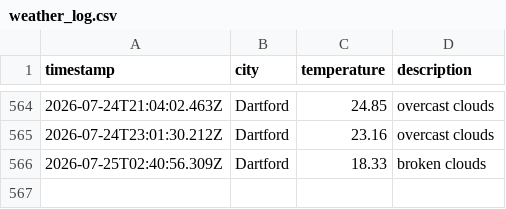
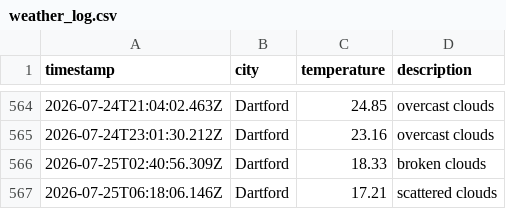
Before and after one commit to sk850/Weather-app-js, a CSV file: data/weather_log.csv, drawn as a sheet; only a part is shown, gaps mark what is left out.

```diff
--- a/data/weather_log.csv
+++ b/data/weather_log.csv
@@ -566 +566,2 @@ timestamp,city,temperature,description
 2026-07-25T02:40:56.309Z,Dartford,18.33,broken clouds
+2026-07-25T06:18:06.146Z,Dartford,17.21,scattered clouds
```
Also changed, not shown: 1 other file.
